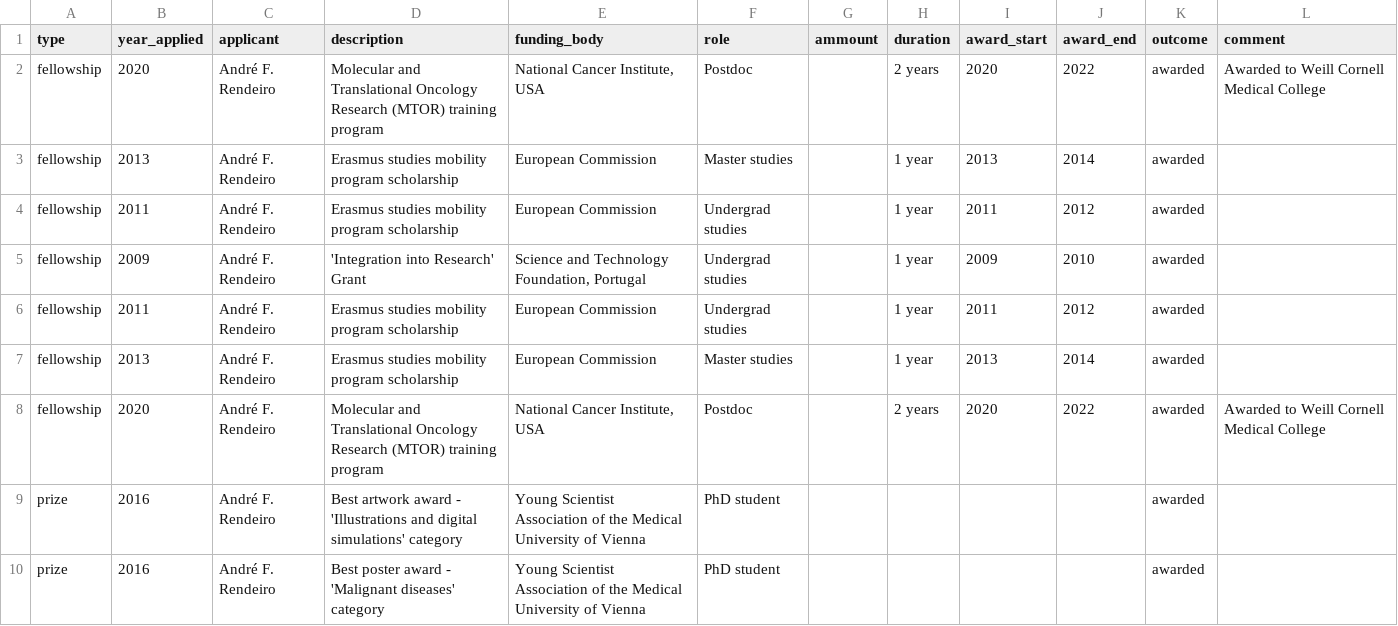
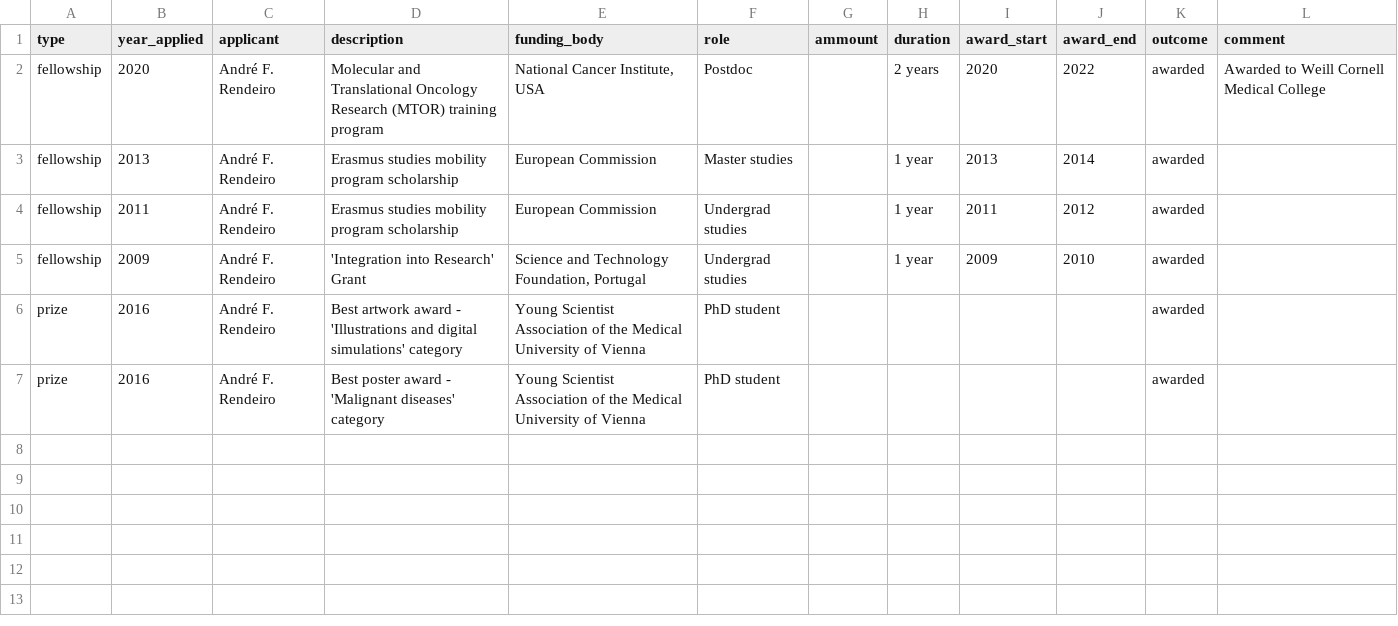
Before and after one commit to afrendeiro/cv, a CSV file: grants.csv, drawn as a sheet.

```diff
--- a/grants.csv
+++ b/grants.csv
@@ -5,5 +5,2 @@ fellowship,2011,André F. Rendeiro,"Erasmus studies mobility program scholarship
 fellowship,2009,André F. Rendeiro,"'Integration into Research' Grant","Science and Technology Foundation, Portugal",Undergrad studies,,1 year,2009,2010,awarded,
-fellowship,2011,André F. Rendeiro,"Erasmus studies mobility program scholarship","European Commission",Undergrad studies,,1 year,2011,2012,awarded,
-fellowship,2013,André F. Rendeiro,"Erasmus studies mobility program scholarship","European Commission",Master studies,,1 year,2013,2014,awarded,
-fellowship,2020,André F. Rendeiro,"Molecular and Translational Oncology Research (MTOR) training program","National Cancer Institute, USA",Postdoc,,2 years,2020,2022,awarded,"Awarded to Weill Cornell Medical College"
 prize,2016,André F. Rendeiro,"Best artwork award - 'Illustrations and digital simulations' category","Young Scientist Association of the Medical University of Vienna",PhD student,,,,,awarded,
```
Also changed, not shown: 4 other files.
